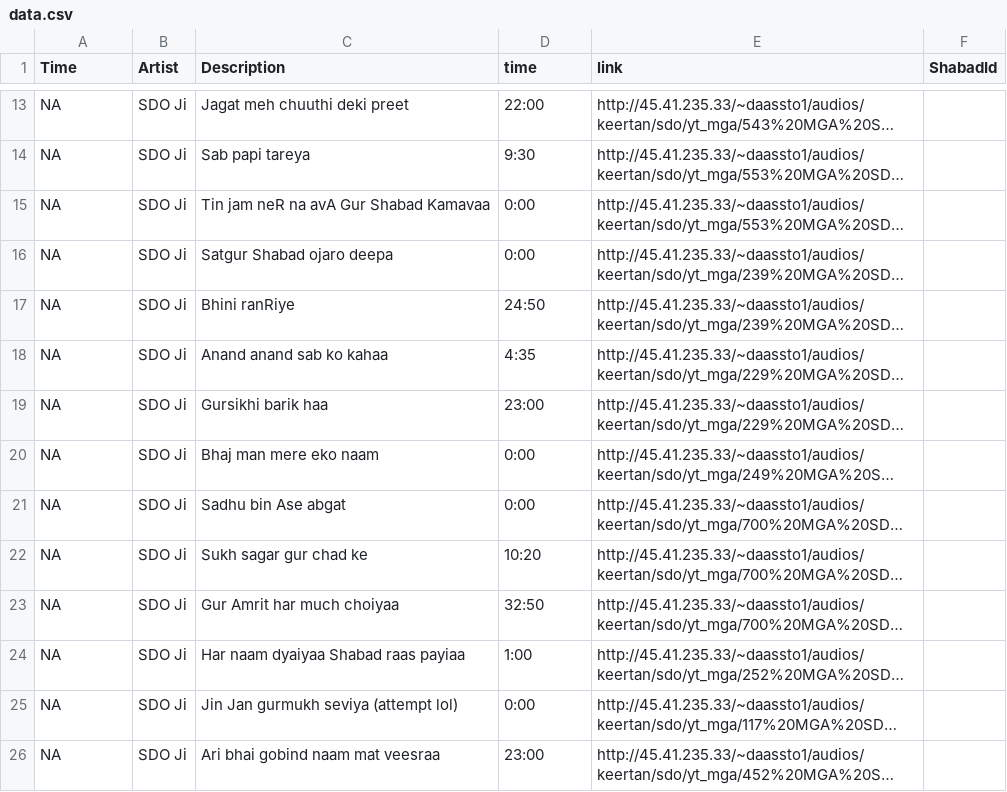
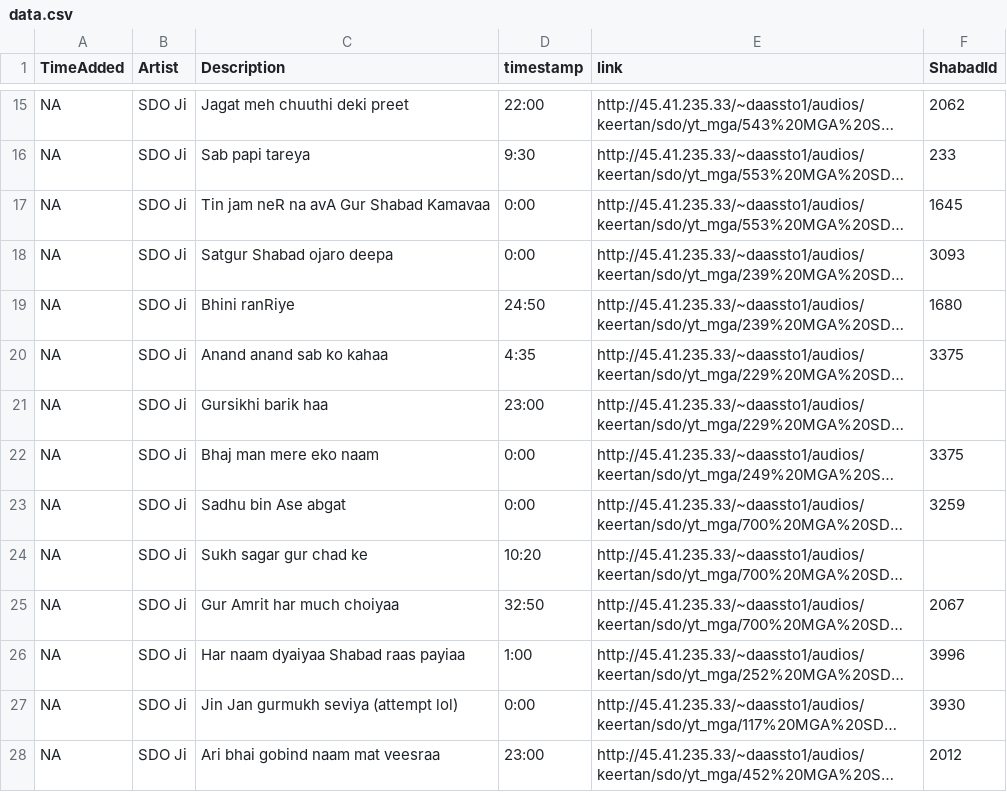
Before and after one commit to Giansingh4710/trackIndex, a CSV file: data.csv, drawn as a sheet; only a part is shown, gaps mark what is left out; long unchanged cells end in …; addresses are those after the commit; the diff covers the shown part only; the diff names each change by its address in the sheet, - before the commit and + after, or states it on an @@ line.

```diff
--- a/data.csv
+++ b/data.csv
-A1: Time
+A1: TimeAdded
-D1: time
+D1: timestamp
-F15 (ShabadId): (empty)
+F15 (ShabadId): 2062
-F16 (ShabadId): (empty)
+F16 (ShabadId): 233
-F17 (ShabadId): (empty)
+F17 (ShabadId): 1645
-F18 (ShabadId): (empty)
+F18 (ShabadId): 3093
-F19 (ShabadId): (empty)
+F19 (ShabadId): 1680
-F20 (ShabadId): (empty)
+F20 (ShabadId): 3375
-F22 (ShabadId): (empty)
+F22 (ShabadId): 3375
-F23 (ShabadId): (empty)
+F23 (ShabadId): 3259
-F25 (ShabadId): (empty)
+F25 (ShabadId): 2067
-F26 (ShabadId): (empty)
+F26 (ShabadId): 3996
-F27 (ShabadId): (empty)
+F27 (ShabadId): 3930
-F28 (ShabadId): (empty)
+F28 (ShabadId): 2012
```
Also changed, not shown: 2 added rows and 17 edited cells elsewhere in this file, 2 other files.
